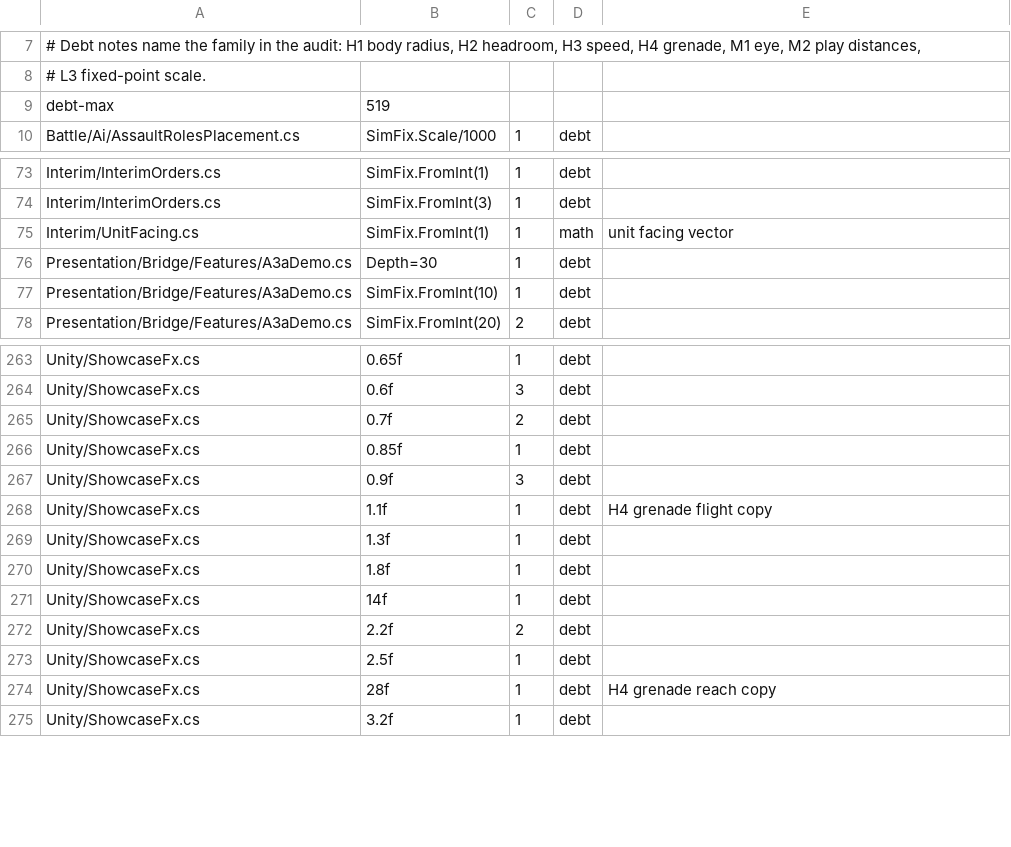
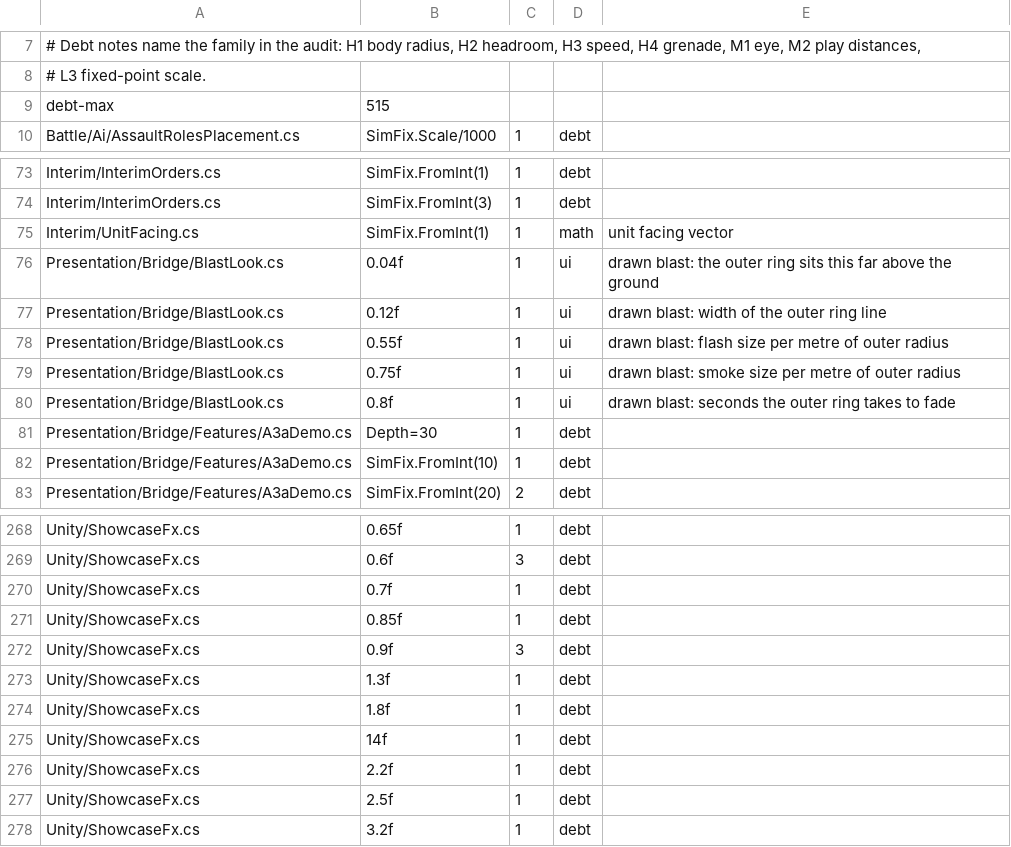
Before and after one commit to LSJILOVEU/scszr6bg868j, a TSV file: tools/size-guard/ledger.tsv, drawn as a sheet; only a part is shown, gaps mark what is left out.

Commit message:
Draw blast rings and scorch from the pack radii (HC-4)

```diff
--- a/tools/size-guard/ledger.tsv
+++ b/tools/size-guard/ledger.tsv
@@ -8,3 +8,3 @@
 # L3 fixed-point scale.
-debt-max	519
+debt-max	515
 Battle/Ai/AssaultRolesPlacement.cs	SimFix.Scale/1000	1	debt	
@@ -75,2 +75,7 @@ Interim/InterimOrders.cs	SimFix.FromInt(3)	1	debt
 Interim/UnitFacing.cs	SimFix.FromInt(1)	1	math	unit facing vector
+Presentation/Bridge/BlastLook.cs	0.04f	1	ui	drawn blast: the outer ring sits this far above the ground
+Presentation/Bridge/BlastLook.cs	0.12f	1	ui	drawn blast: width of the outer ring line
+Presentation/Bridge/BlastLook.cs	0.55f	1	ui	drawn blast: flash size per metre of outer radius
+Presentation/Bridge/BlastLook.cs	0.75f	1	ui	drawn blast: smoke size per metre of outer radius
+Presentation/Bridge/BlastLook.cs	0.8f	1	ui	drawn blast: seconds the outer ring takes to fade
 Presentation/Bridge/Features/A3aDemo.cs	Depth=30	1	debt	
@@ -264,6 +269,5 @@ Unity/ShowcaseFx.cs	0.65f	1	debt
 Unity/ShowcaseFx.cs	0.6f	3	debt	
-Unity/ShowcaseFx.cs	0.7f	2	debt	
+Unity/ShowcaseFx.cs	0.7f	1	debt	
 Unity/ShowcaseFx.cs	0.85f	1	debt	
 Unity/ShowcaseFx.cs	0.9f	3	debt	
-Unity/ShowcaseFx.cs	1.1f	1	debt	H4 grenade flight copy
 Unity/ShowcaseFx.cs	1.3f	1	debt	
@@ -271,5 +275,4 @@ Unity/ShowcaseFx.cs	1.8f	1	debt
 Unity/ShowcaseFx.cs	14f	1	debt	
-Unity/ShowcaseFx.cs	2.2f	2	debt	
+Unity/ShowcaseFx.cs	2.2f	1	debt	
 Unity/ShowcaseFx.cs	2.5f	1	debt	
-Unity/ShowcaseFx.cs	28f	1	debt	H4 grenade reach copy
 Unity/ShowcaseFx.cs	3.2f	1	debt	
```
Also changed, not shown: 13 other files.
